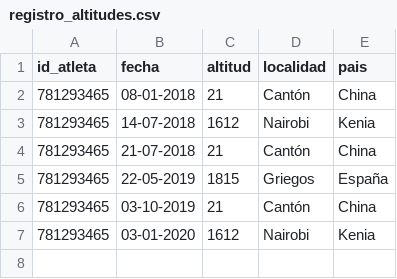
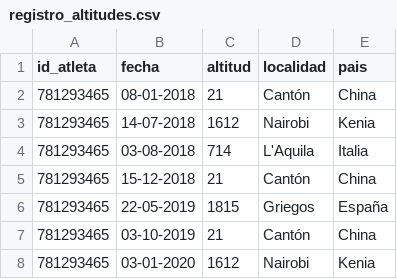
Before and after one commit to fciapsa/tfg-dashboards-atletismo, a CSV file: Introducción al ABP/datos/registro_altitudes.csv, drawn as a sheet.

Commit message:
Modificar los registros de altitud para mejorar la grafica

```diff
--- a/Introducción al ABP/datos/registro_altitudes.csv
+++ b/Introducción al ABP/datos/registro_altitudes.csv
@@ -3,3 +3,4 @@ id_atleta,fecha,altitud,localidad,pais
 781293465,14-07-2018,1612,Nairobi,Kenia
-781293465,21-07-2018,21,Cantón,China
+781293465,03-08-2018,714,L'Aquila,Italia
+781293465,15-12-2018,21,Cantón,China
 781293465,22-05-2019,1815,Griegos,España
```
Also changed, not shown: 1 other file.
